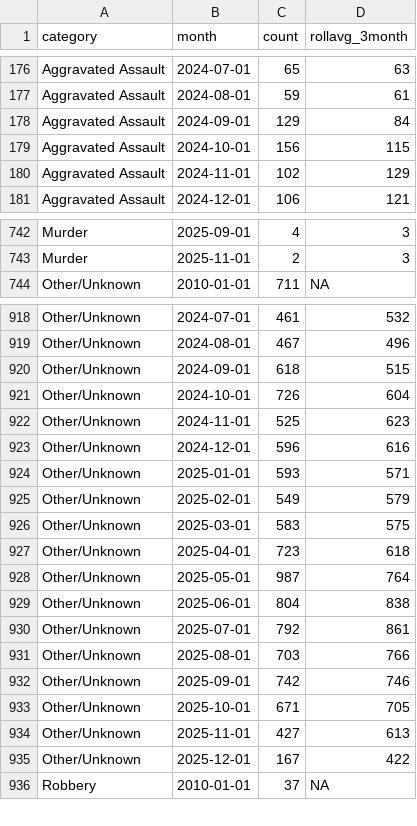
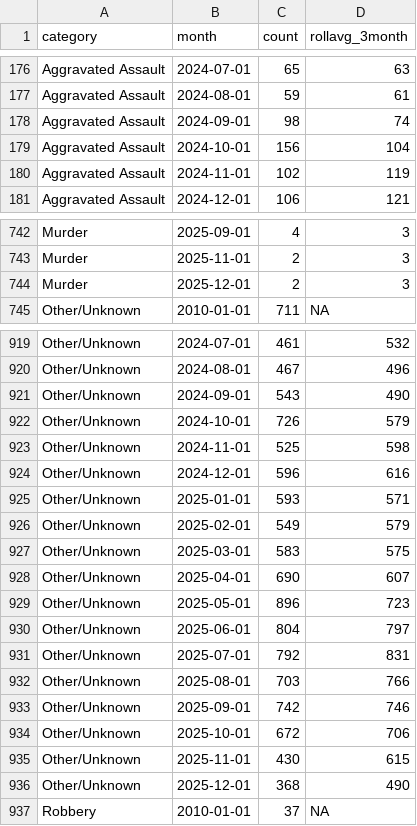
Before and after one commit to abcotvdata/safetytracker_fayetteville, a CSV file: data/output/monthly/citywide_category_monthly.csv, drawn as a sheet; only a part is shown, gaps mark what is left out; the diff covers the shown part only.

```diff
--- a/data/output/monthly/citywide_category_monthly.csv
+++ b/data/output/monthly/citywide_category_monthly.csv
@@ -177,5 +177,5 @@ Aggravated Assault,2024-07-01,65,63
 Aggravated Assault,2024-08-01,59,61
-Aggravated Assault,2024-09-01,129,84
-Aggravated Assault,2024-10-01,156,115
-Aggravated Assault,2024-11-01,102,129
+Aggravated Assault,2024-09-01,98,74
+Aggravated Assault,2024-10-01,156,104
+Aggravated Assault,2024-11-01,102,119
 Aggravated Assault,2024-12-01,106,121
@@ -743,2 +743,3 @@ Murder,2025-09-01,4,3
 Murder,2025-11-01,2,3
+Murder,2025-12-01,2,3
 Other/Unknown,2010-01-01,711,NA
@@ -919,5 +920,5 @@ Other/Unknown,2024-07-01,461,532
 Other/Unknown,2024-08-01,467,496
-Other/Unknown,2024-09-01,618,515
-Other/Unknown,2024-10-01,726,604
-Other/Unknown,2024-11-01,525,623
+Other/Unknown,2024-09-01,543,490
+Other/Unknown,2024-10-01,726,579
+Other/Unknown,2024-11-01,525,598
 Other/Unknown,2024-12-01,596,616
@@ -926,11 +927,11 @@ Other/Unknown,2025-02-01,549,579
 Other/Unknown,2025-03-01,583,575
-Other/Unknown,2025-04-01,723,618
-Other/Unknown,2025-05-01,987,764
-Other/Unknown,2025-06-01,804,838
-Other/Unknown,2025-07-01,792,861
+Other/Unknown,2025-04-01,690,607
+Other/Unknown,2025-05-01,896,723
+Other/Unknown,2025-06-01,804,797
+Other/Unknown,2025-07-01,792,831
 Other/Unknown,2025-08-01,703,766
 Other/Unknown,2025-09-01,742,746
-Other/Unknown,2025-10-01,671,705
-Other/Unknown,2025-11-01,427,613
-Other/Unknown,2025-12-01,167,422
+Other/Unknown,2025-10-01,672,706
+Other/Unknown,2025-11-01,430,615
+Other/Unknown,2025-12-01,368,490
 Robbery,2010-01-01,37,NA
```
Also changed, not shown: 41 edited cells elsewhere in this file, data/output/city/citywide_detailed.csv, data/output/districts/district_detailed.csv, 44 other files.
